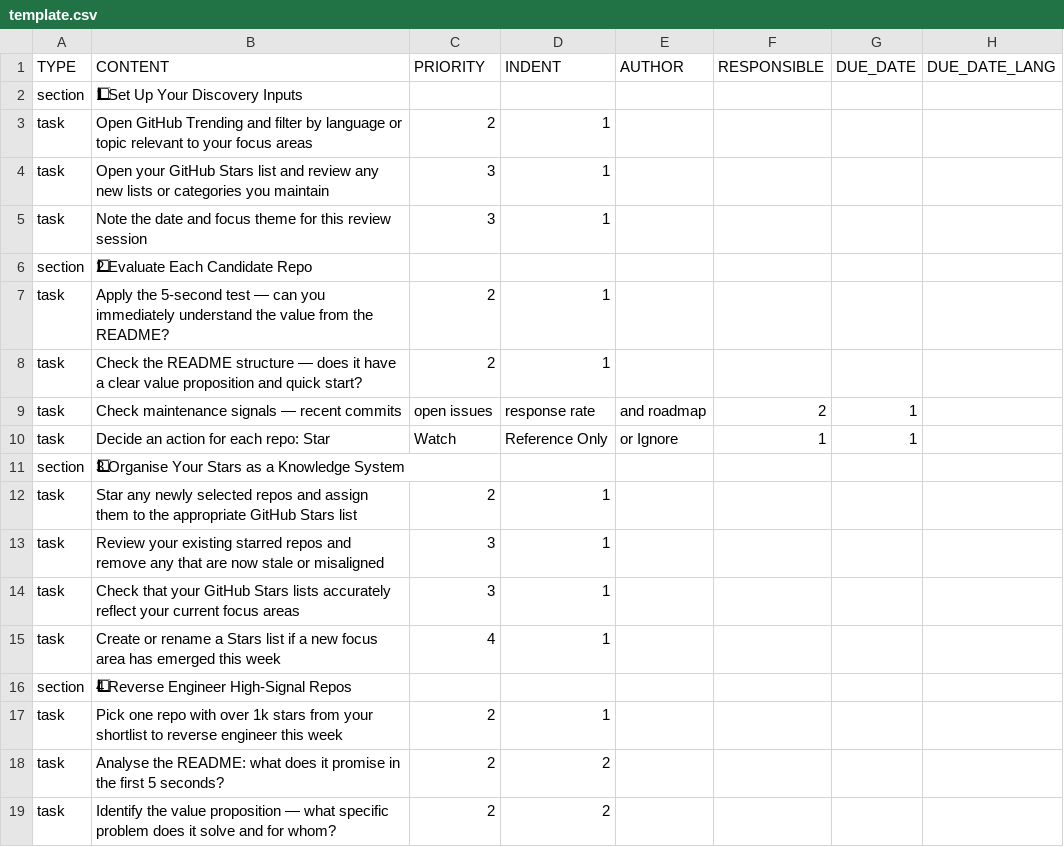
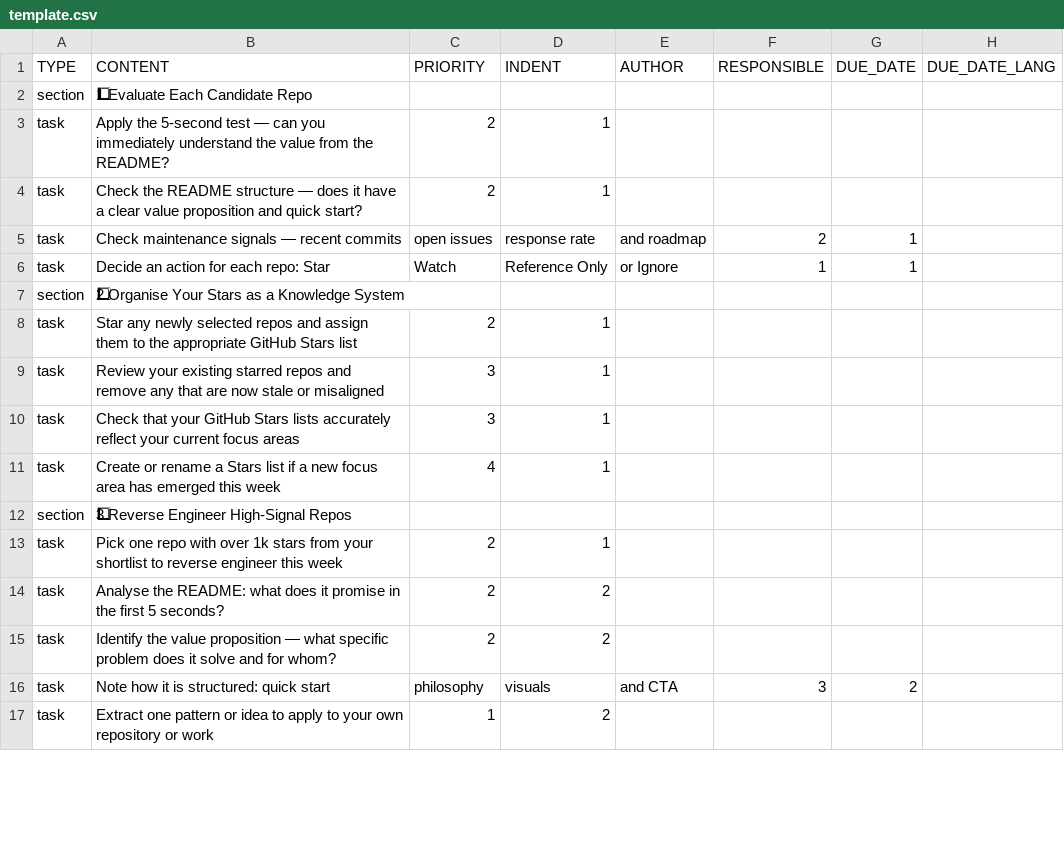
Before and after one commit to colin-gourlay/todoist-playbook, a CSV file: csv-templates/github-trending-tracker/template.csv, drawn as a sheet; only a part is shown; the shorter side is filled out with more unchanged rows; removed rows and columns are numbered as before the commit, all else as after; the diff covers the shown part only; the diff names each change by its address in the sheet, - before the commit and + after, or states it on an @@ line.

Commit message:
fix(github-trending-tracker): renumber sections sequentially

```diff
--- a/csv-templates/github-trending-tracker/template.csv
+++ b/csv-templates/github-trending-tracker/template.csv
-row 2: section | 1⃣ Set Up Your Discovery Inputs
-row 3: task | Open GitHub Trending and filter by language or topic relevant to your focus areas | 2 | 1
-row 4: task | Open your GitHub Stars list and review any new lists or categories you maintain | 3 | 1
-row 5: task | Note the date and focus theme for this review session | 3 | 1
-B2 (CONTENT): 2⃣ Evaluate Each Candidate Repo
+B2 (CONTENT): 1⃣ Evaluate Each Candidate Repo
-B7 (CONTENT): 3⃣ Organise Your Stars as a Knowledge System
+B7 (CONTENT): 2⃣ Organise Your Stars as a Knowledge System
-B12 (CONTENT): 4⃣ Reverse Engineer High-Signal Repos
+B12 (CONTENT): 3⃣ Reverse Engineer High-Signal Repos
```
Also changed, not shown: 3 edited cells elsewhere in this file.
